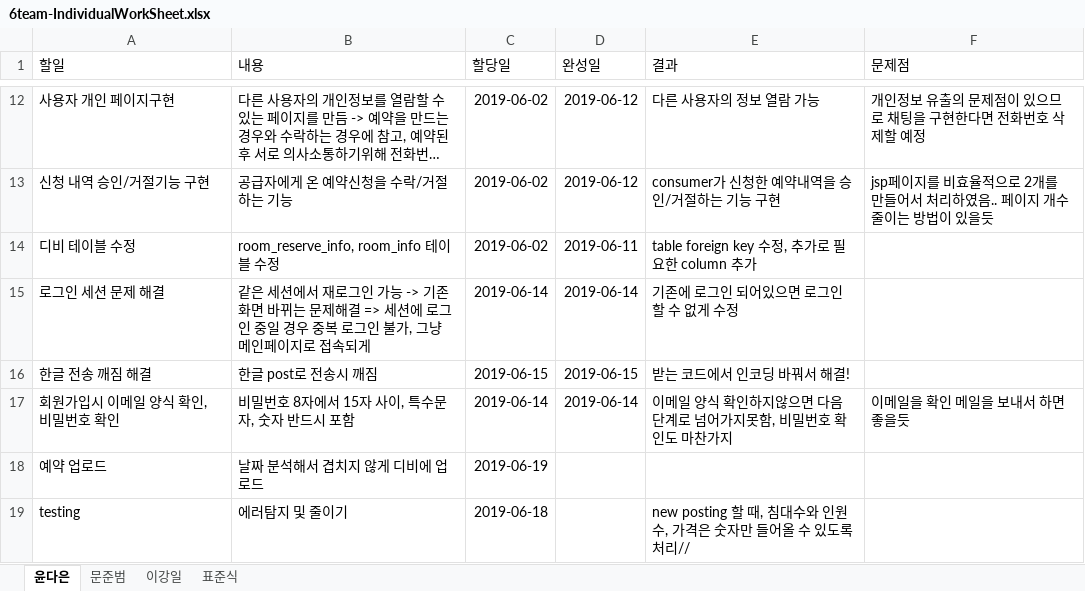
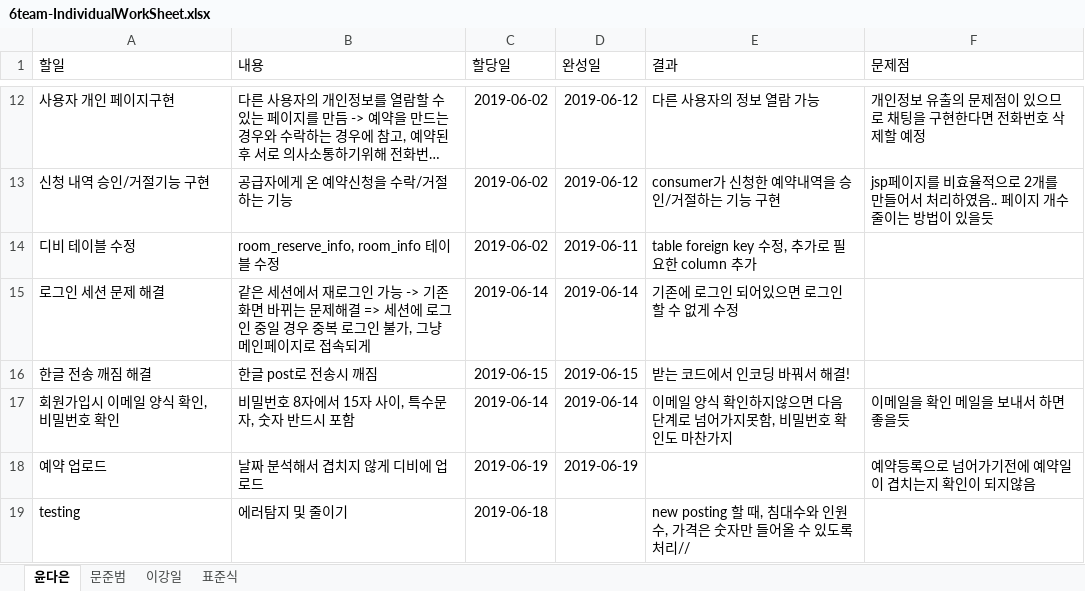
Before and after one commit to DaeunYoon/6team, an Excel workbook: 6team-IndividualWorkSheet.xlsx, sheet 윤다은, drawn as a sheet; only a part is shown, gaps mark what is left out; long unchanged cells end in …; values as stored, in another font and other column widths than the file's, no borders; table styles not drawn; the diff names each change by its address in the sheet, - before the commit and + after, or states it on an @@ line.

Commit message:
Add files via upload

```diff
--- a/6team-IndividualWorkSheet.xlsx (sheet 윤다은)
+++ b/6team-IndividualWorkSheet.xlsx (sheet 윤다은)
-D18 (완성일): (empty)
+D18 (완성일): 2019-06-19
-F18 (문제점): (empty)
+F18 (문제점): 예약등록으로 넘어가기전에 예약일이 겹치는지 확인이 되지않음
```
